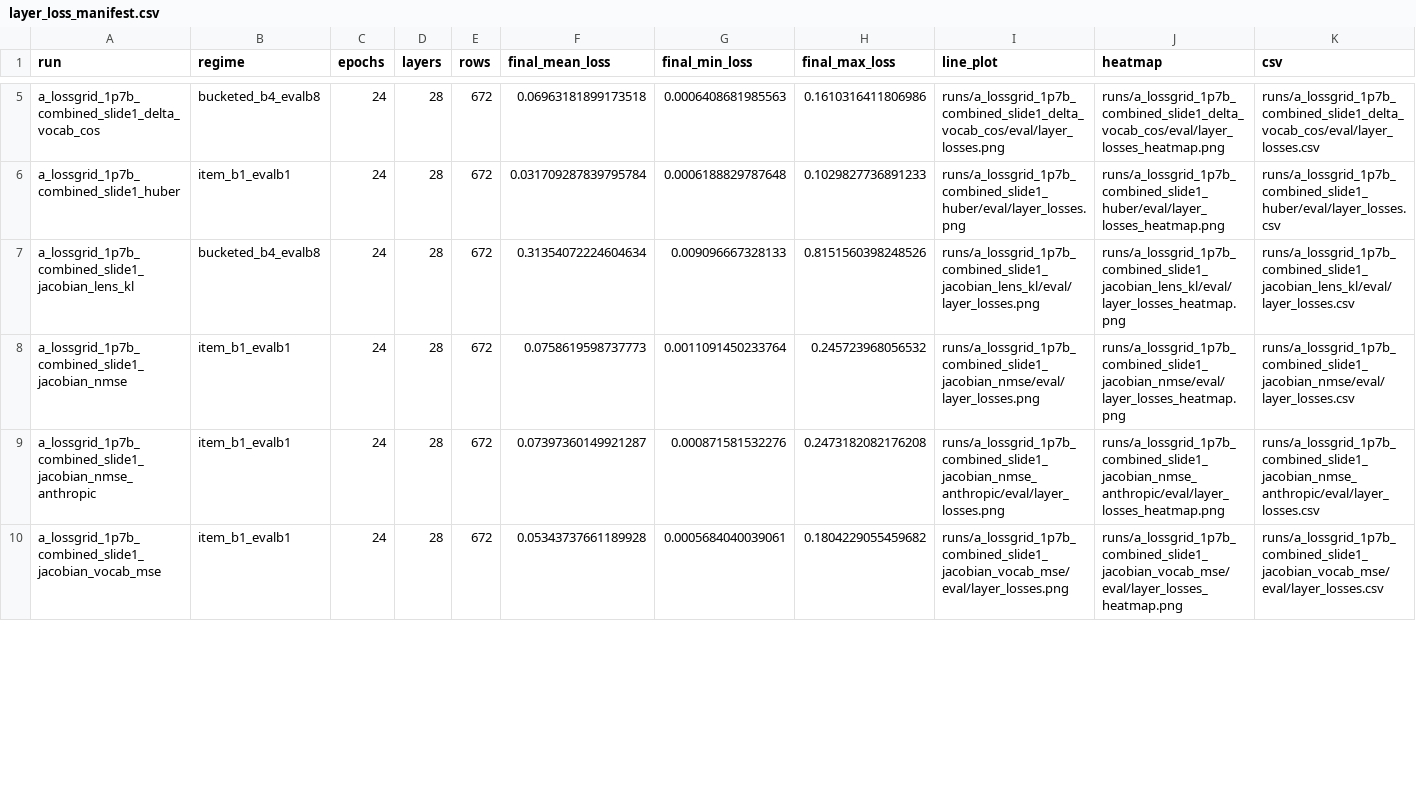
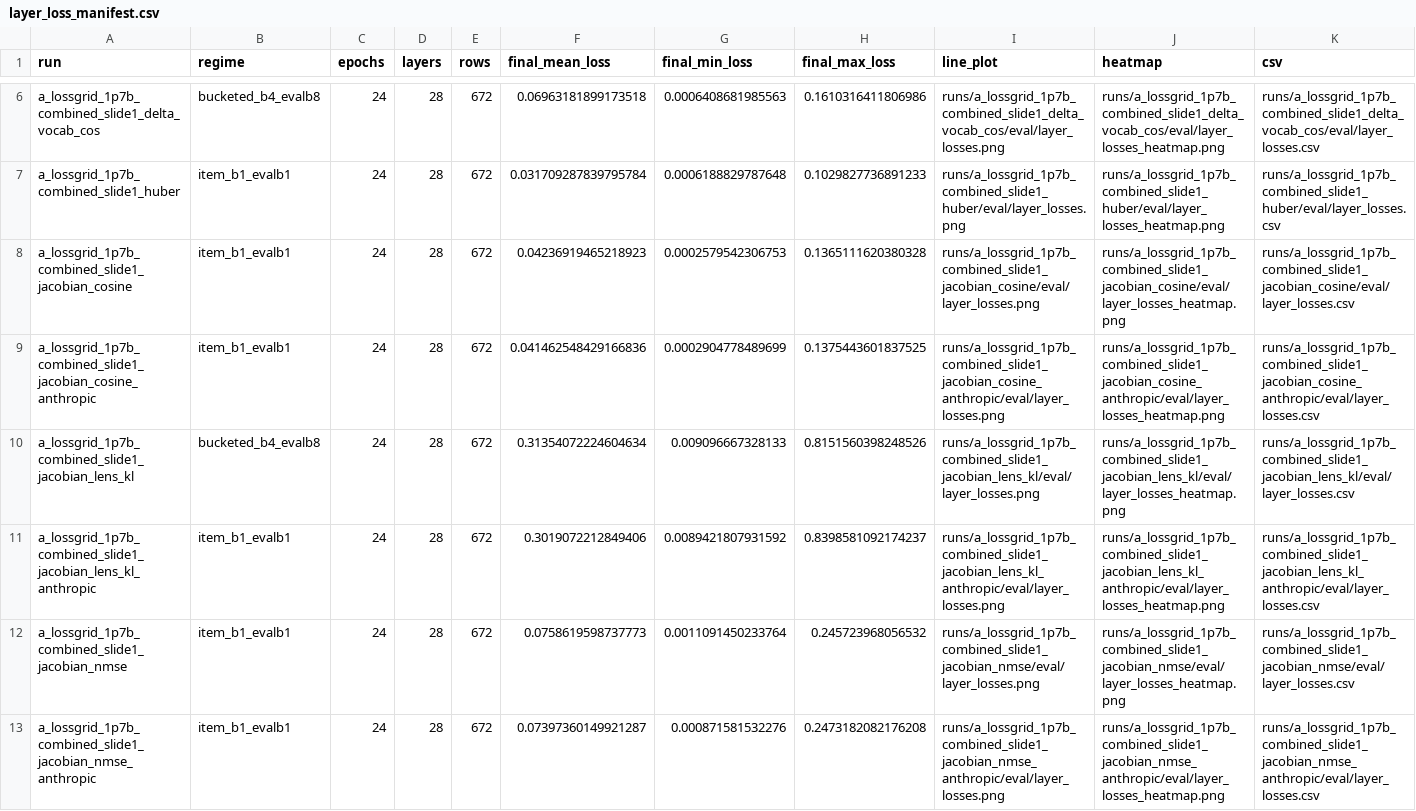
Before and after one commit to arivero/selfupdate, a CSV file: runs/layer_loss_manifest.csv, drawn as a sheet; only a part is shown, gaps mark what is left out; the shorter side is filled out with more unchanged rows; the diff covers the shown part only; the diff names each change by its address in the sheet, - before the commit and + after, or states it on an @@ line.

```diff
--- a/runs/layer_loss_manifest.csv
+++ b/runs/layer_loss_manifest.csv
+row 8: a_lossgrid_1p7b_combined_slide1_jacobian_cosine | item_b1_evalb1 | 24 | 28 | 672 | 0.04236919465218923 | 0.0002579542306753 | 0.1365111620380328 | runs/a_lossgrid_1p7b_combined_slide1_jacobian_cosine/eval/layer_losses.png | runs/a_lossgrid_1p7b_combined_slide1_jacobian_cosine/eval/layer_losses_heatmap.png | runs/a_lossgrid_1p7b_combined_slide1_jacobian_cosine/eval/layer_losses.csv
+row 9: a_lossgrid_1p7b_combined_slide1_jacobian_cosine_anthropic | item_b1_evalb1 | 24 | 28 | 672 | 0.041462548429166836 | 0.0002904778489699 | 0.1375443601837525 | runs/a_lossgrid_1p7b_combined_slide1_jacobian_cosine_anthropic/eval/layer_losses.png | runs/a_lossgrid_1p7b_combined_slide1_jacobian_cosine_anthropic/eval/layer_losses_heatmap.png | runs/a_lossgrid_1p7b_combined_slide1_jacobian_cosine_anthropic/eval/layer_losses.csv
+row 11: a_lossgrid_1p7b_combined_slide1_jacobian_lens_kl_anthropic | item_b1_evalb1 | 24 | 28 | 672 | 0.3019072212849406 | 0.0089421807931592 | 0.8398581092174237 | runs/a_lossgrid_1p7b_combined_slide1_jacobian_lens_kl_anthropic/eval/layer_losses.png | runs/a_lossgrid_1p7b_combined_slide1_jacobian_lens_kl_anthropic/eval/layer_losses_heatmap.png | runs/a_lossgrid_1p7b_combined_slide1_jacobian_lens_kl_anthropic/eval/layer_losses.csv
```
Also changed, not shown: 12 added rows and 16 edited cells elsewhere in this file, runs/lossgrid_report.csv, 29 other files.
